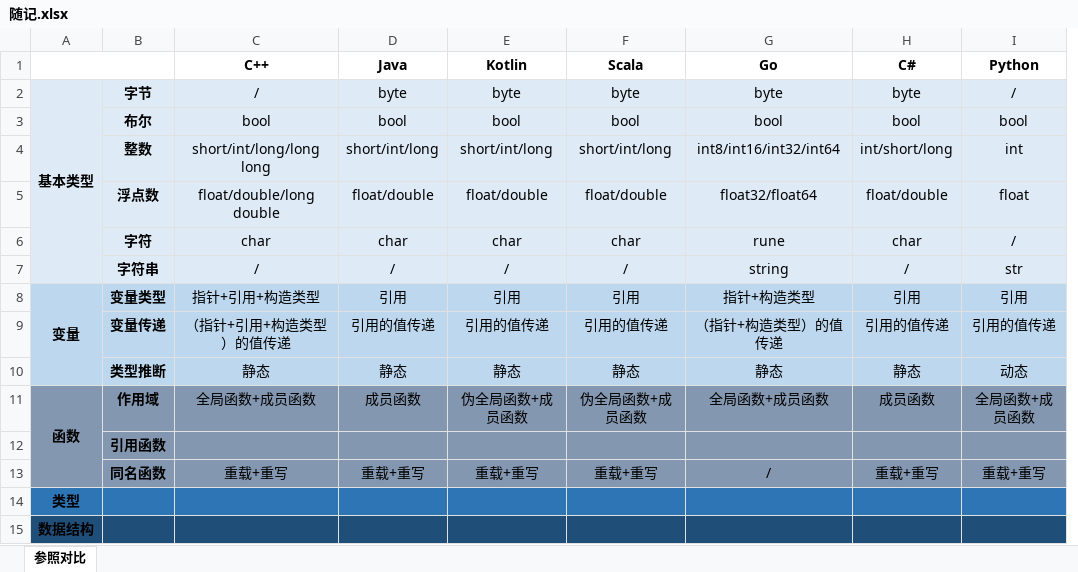
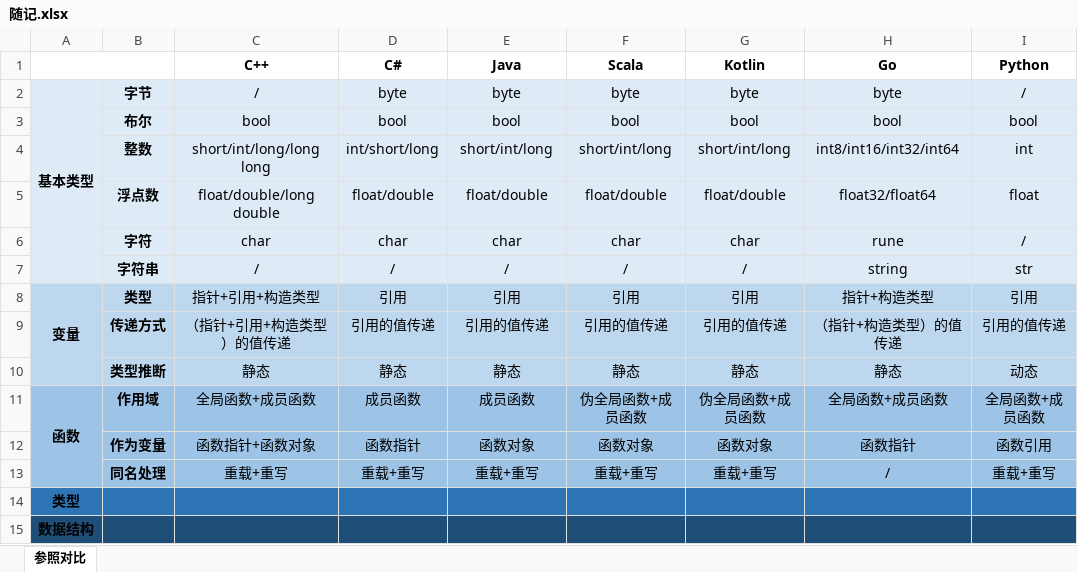
Before and after one commit to sxydh/m-demo, an Excel workbook: lang-demo/doc/随记.xlsx, sheet 参照对比, drawn as a sheet; values as stored, in another font and other column widths than the file's, no borders; removed rows and columns are numbered as before the commit, all else as after; the diff names each change by its address in the sheet, - before the commit and + after, or states it on an @@ line.

Commit message:
[UPDATE]

```diff
--- a/lang-demo/doc/随记.xlsx (sheet 参照对比)
+++ b/lang-demo/doc/随记.xlsx (sheet 参照对比)
+column G (Kotlin), rows 2-11: byte | bool | short/int/long | float/double | char | / | 引用 | 引用的值传递 | 静态 | 伪全局函数+成员函数; row 13: 重载+重写
-column H (C#), rows 2-11: byte | bool | int/short/long | float/double | char | / | 引用 | 引用的值传递 | 静态 | 成员函数; row 13: 重载+重写
-D1: Java
+D1: C#
-E1: Kotlin
+E1: Java
-D4 (C#): short/int/long
+D4 (C#): int/short/long
-B8: 变量类型
+B8: 类型
-B9: 变量传递
+B9: 传递方式
-A11:F11 fill: #8497B0
+A11:F11 fill: #9DC3E6
-E11 (Java): 伪全局函数+成员函数
+E11 (Java): 成员函数
-H11 fill: #8497B0
+H11 fill: #9DC3E6
-I11 fill: #8497B0
+I11 fill: #9DC3E6
-row 12:  | 引用函数
+row 12:  | 作为变量 | 函数指针+函数对象 | 函数指针 | 函数对象 | 函数对象 | 函数对象 | 函数指针 | 函数引用
-A13:F13 fill: #8497B0
+A13:F13 fill: #9DC3E6
-B13: 同名函数
+B13: 同名处理
-H13 fill: #8497B0
+H13 fill: #9DC3E6
-I13 fill: #8497B0
+I13 fill: #9DC3E6
```
